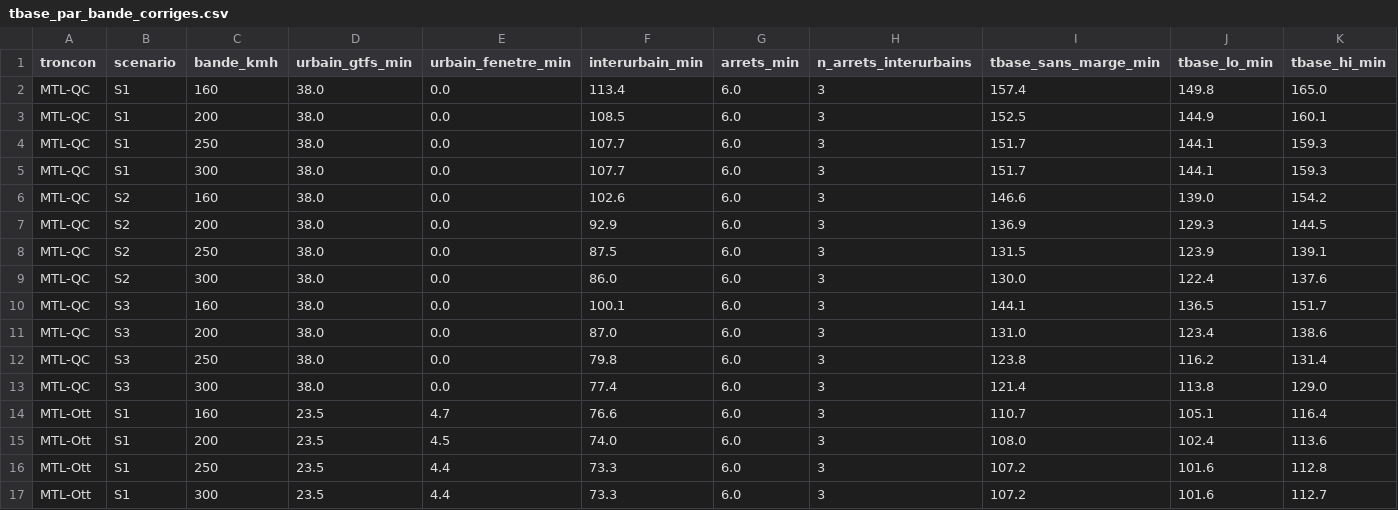
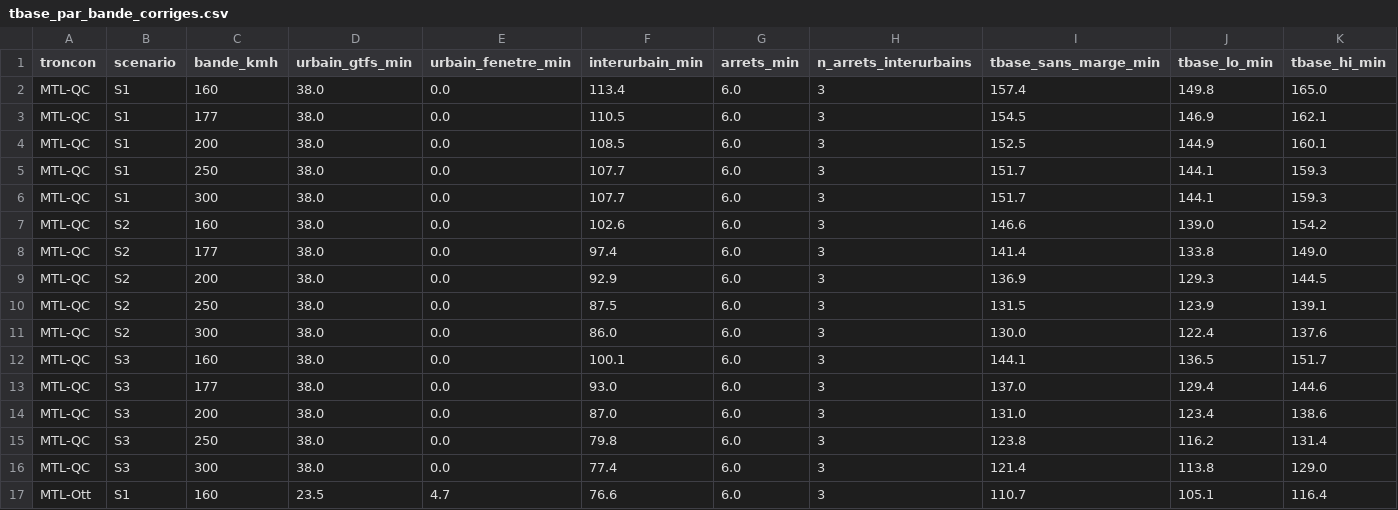
Before and after one commit to Vincent53212/corridor-via-rapport-minimal, a CSV file: livrables/tbase_par_bande_corriges.csv, drawn as a sheet; only a part is shown; the shorter side is filled out with more unchanged rows; rows hold the shown columns only; the diff covers the shown part only; the diff names each change by its address in the sheet, - before the commit and + after, or states it on an @@ line.

```diff
--- a/livrables/tbase_par_bande_corriges.csv
+++ b/livrables/tbase_par_bande_corriges.csv
+row 3: MTL-QC | S1 | 177 | 38.0 | 0.0 | 110.5 | 6.0 | 3 | 154.5 | 146.9 | 162.1
+row 8: MTL-QC | S2 | 177 | 38.0 | 0.0 | 97.4 | 6.0 | 3 | 141.4 | 133.8 | 149.0
+row 13: MTL-QC | S3 | 177 | 38.0 | 0.0 | 93.0 | 6.0 | 3 | 137.0 | 129.4 | 144.6
```
Also changed, not shown: 9 added rows elsewhere in this file, 6 other files.
